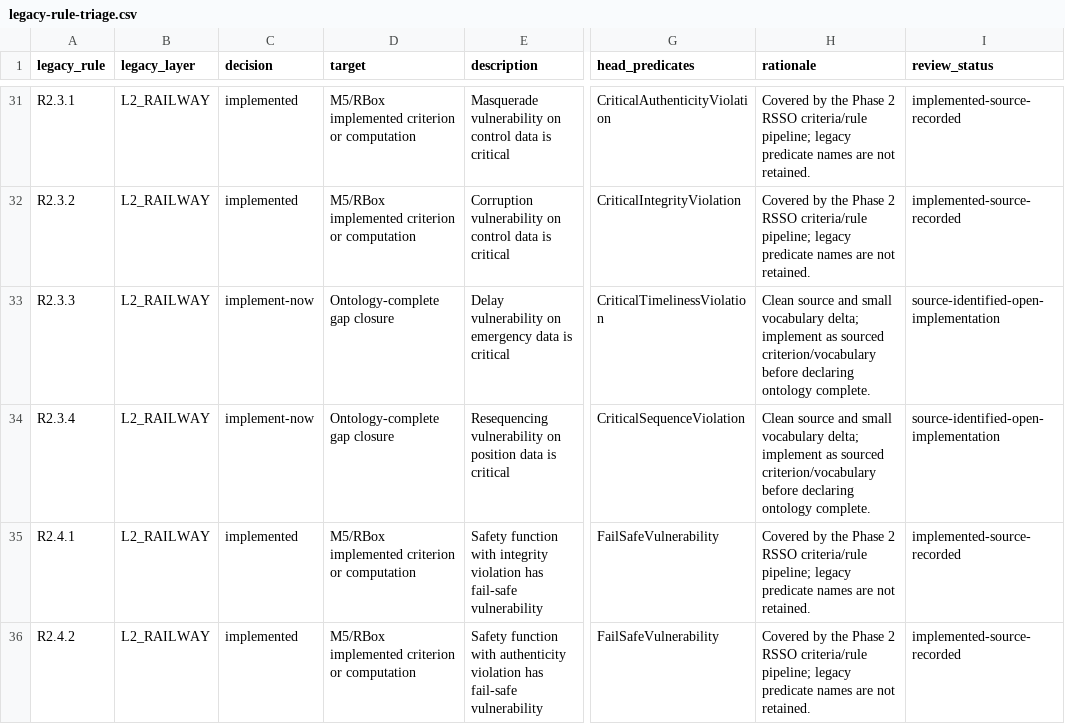
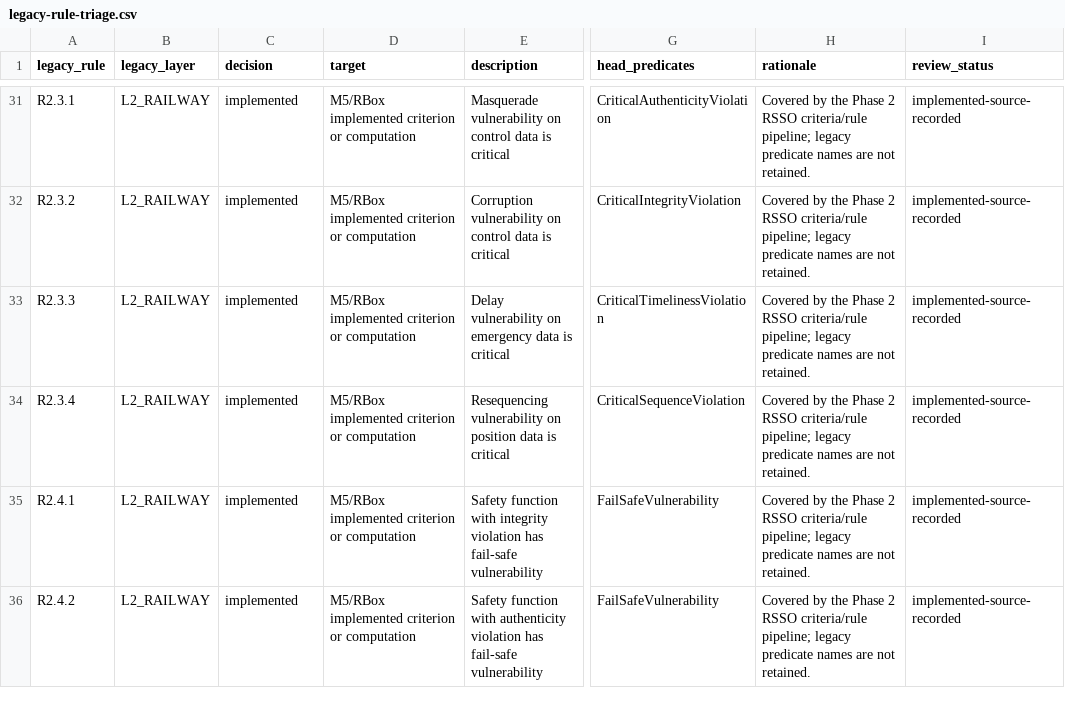
Before and after one commit to maryshap/railsec-scope-ontology, a CSV file: migration/legacy-rule-triage.csv, drawn as a sheet; only a part is shown, gaps mark what is left out; the diff covers the shown part only; the diff names each change by its address in the sheet, - before the commit and + after, or states it on an @@ line.

Commit message:
feat: close remaining Phase 2 rule gaps

```diff
--- a/migration/legacy-rule-triage.csv
+++ b/migration/legacy-rule-triage.csv
-C33:C34 (decision): implement-now
+C33:C34 (decision): implemented
-D33:D34 (target): Ontology-complete gap closure
+D33:D34 (target): M5/RBox implemented criterion or computation
-H33:H34 (rationale): Clean source and small vocabulary delta; implement as sourced criterion/vocabulary before declaring ontology complete.
+H33:H34 (rationale): Covered by the Phase 2 RSSO criteria/rule pipeline; legacy predicate names are not retained.
-I33:I34 (review_status): source-identified-open-implementation
+I33:I34 (review_status): implemented-source-recorded
```
Also changed, not shown: 28 edited cells elsewhere in this file, reports/cq-value-oracle-matrix.tsv, reports/entity-formalisation-matrix.tsv, 13 other files.
